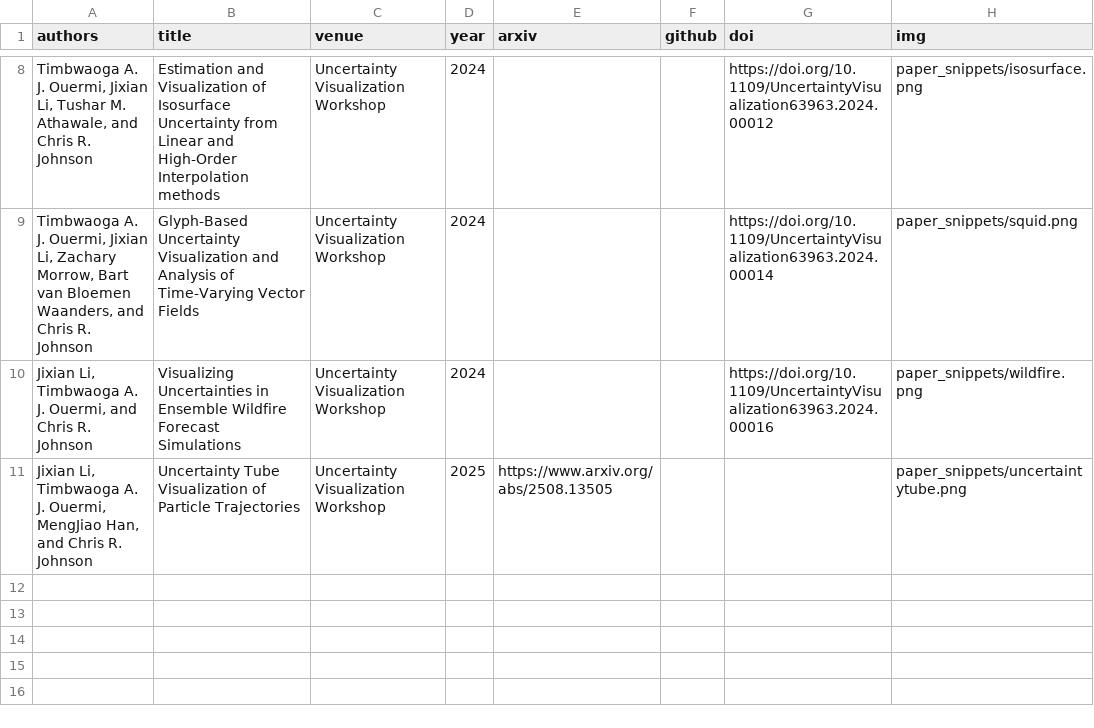
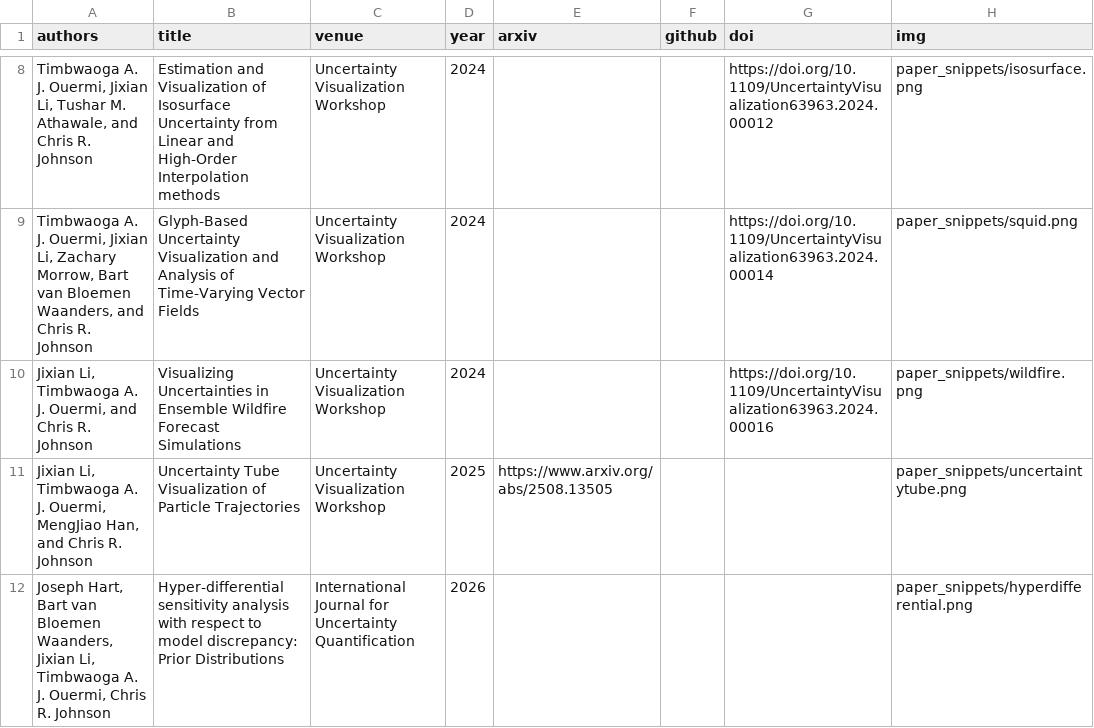
Before and after one commit to JixianLi/jixianli.github.io, a CSV file: publication_list.csv, drawn as a sheet; only a part is shown, gaps mark what is left out; the diff names each change by its address in the sheet, - before the commit and + after, or states it on an @@ line.

Commit message:
Add new publication and update settings - Updated cv.pdf with new publication details. - Added hyperdifferential.png to paper snippets. - Updated publication.html to include new publication entry. - Modified publication_list.csv to add new publication information.

```diff
--- a/publication_list.csv
+++ b/publication_list.csv
+row 12: Joseph Hart, Bart van Bloemen Waanders, Jixian Li, Timbwaoga A. J. Ouermi, Chris R. Johnson | Hyper-differential sensitivity analysis with respect to model discrepancy: Prior Distributions | International Journal for Uncertainty Quantification | 2026 |  |  |  | paper_snippets/hyperdifferential.png
```
Also changed, not shown: 3 other files.
